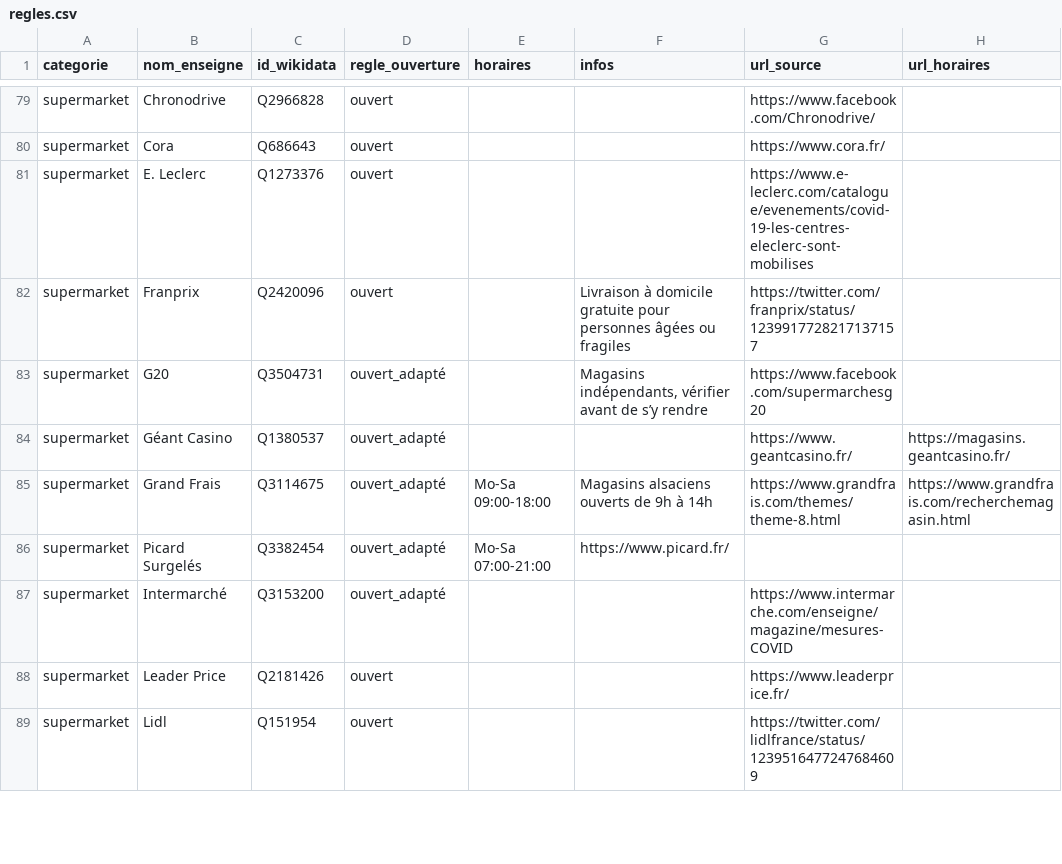
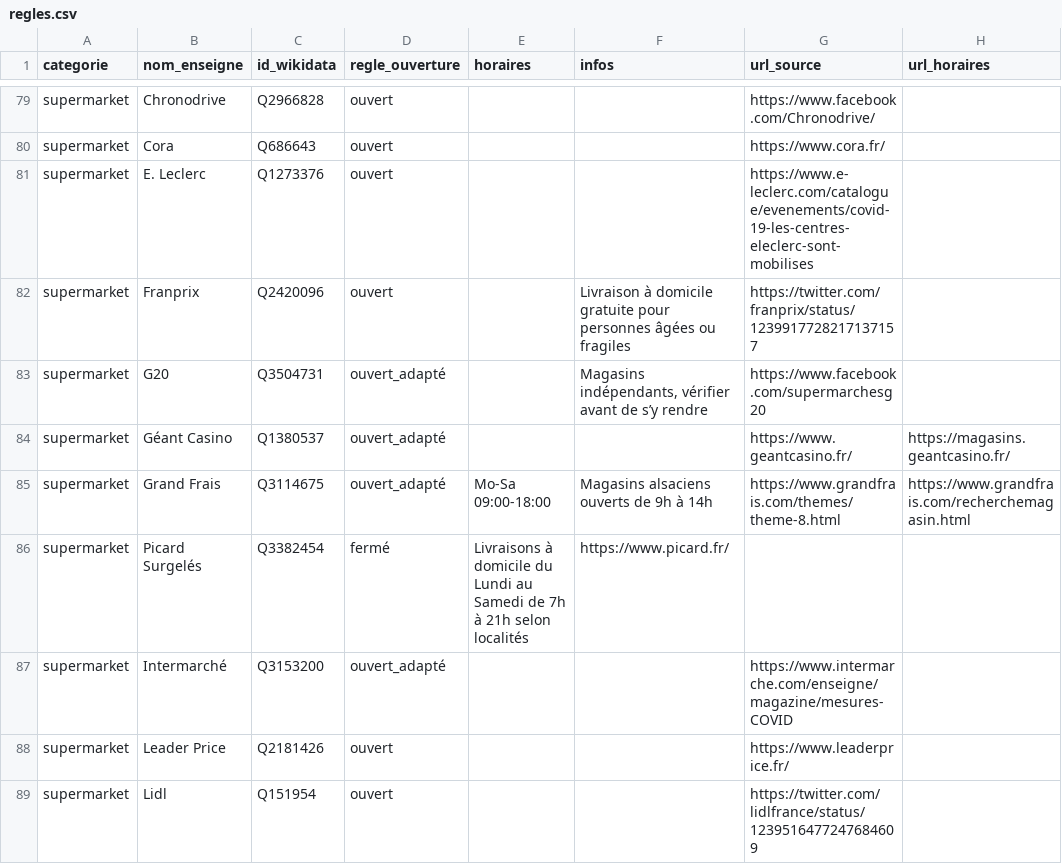
Before and after one commit to caresteouvert/Covid_enseignes, a CSV file: regles.csv, drawn as a sheet; only a part is shown, gaps mark what is left out.

Commit message:
Update regles.csv
Modif ouverture avec ajout livraison

```diff
--- a/regles.csv
+++ b/regles.csv
@@ -85,3 +85,3 @@ supermarket,Géant Casino,Q1380537,ouvert_adapté,,,https://www.geantcasino.fr/,
 supermarket,Grand Frais,Q3114675,ouvert_adapté,Mo-Sa 09:00-18:00,Magasins alsaciens ouverts de 9h à 14h,https://www.grandfrais.com/themes/theme-8.html,https://www.grandfrais.com/recherchemagasin.html
-supermarket,Picard Surgelés,Q3382454,ouvert_adapté,Mo-Sa 07:00-21:00,https://www.picard.fr/,
+supermarket,Picard Surgelés,Q3382454,fermé,Livraisons à domicile du Lundi au Samedi de 7h à 21h selon localités,https://www.picard.fr/,
 supermarket,Intermarché,Q3153200,ouvert_adapté,,,https://www.intermarche.com/enseigne/magazine/mesures-COVID,
```
